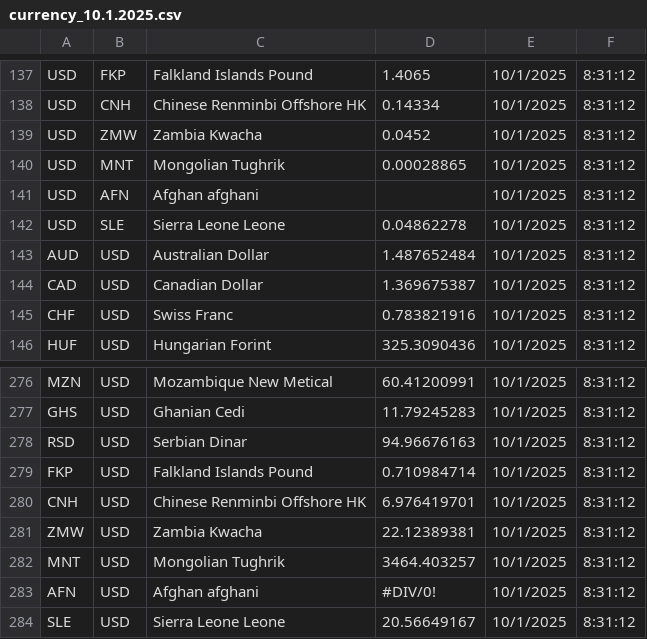
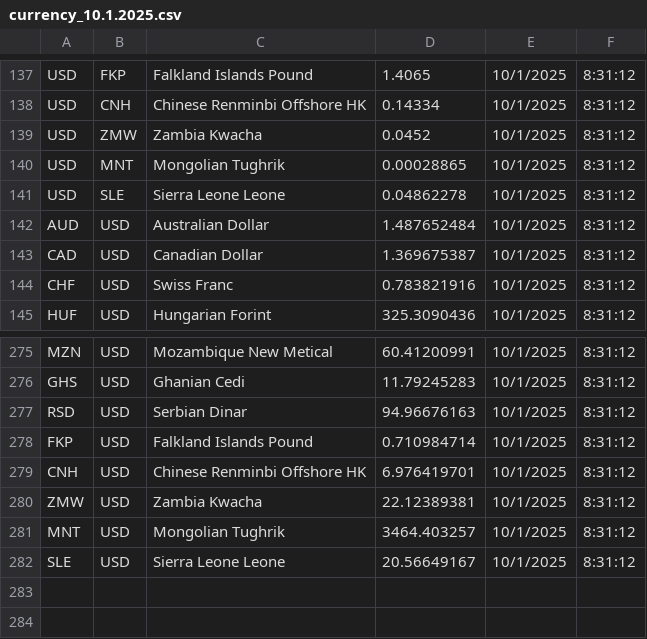
Before and after one commit to IFPRI/CurrencyConverter, a CSV file: csv/currency_10.1.2025.csv, drawn as a sheet; only a part is shown, gaps mark what is left out.

Commit message:
update new data

```diff
--- a/csv/currency_10.1.2025.csv
+++ b/csv/currency_10.1.2025.csv
@@ -140,3 +140,2 @@ USD,ZMW,Zambia Kwacha,0.0452,10/1/2025,8:31:12
 USD,MNT,Mongolian Tughrik,0.00028865,10/1/2025,8:31:12
-USD,AFN,Afghan afghani,,10/1/2025,8:31:12
 USD,SLE,Sierra Leone Leone,0.04862278,10/1/2025,8:31:12
@@ -282,3 +281,2 @@ ZMW,USD,Zambia Kwacha,22.12389381,10/1/2025,8:31:12
 MNT,USD,Mongolian Tughrik,3464.403257,10/1/2025,8:31:12
-AFN,USD,Afghan afghani,#DIV/0!,10/1/2025,8:31:12
 SLE,USD,Sierra Leone Leone,20.56649167,10/1/2025,8:31:12
```
